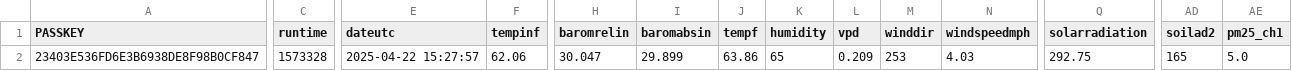
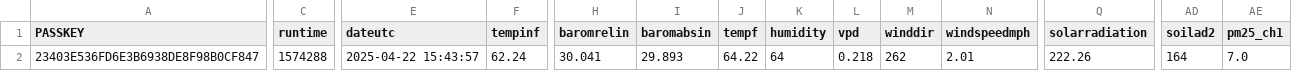
Before and after one commit to wetterzerbst/wetterdaten, a CSV file: data/live.csv, drawn as a sheet; only a part is shown, gaps mark what is left out; the diff covers the shown part only; the diff names each change by its address in the sheet, - before the commit and + after, or states it on an @@ line.

```diff
--- a/data/live.csv
+++ b/data/live.csv
-C2 (runtime): 1573328
+C2 (runtime): 1574288
-E2 (dateutc): 2025-04-22 15:27:57
+E2 (dateutc): 2025-04-22 15:43:57
-F2 (tempinf): 62.06
+F2 (tempinf): 62.24
-H2 (baromrelin): 30.047
+H2 (baromrelin): 30.041
-I2 (baromabsin): 29.899
+I2 (baromabsin): 29.893
-J2 (tempf): 63.86
+J2 (tempf): 64.22
-K2 (humidity): 65
+K2 (humidity): 64
-L2 (vpd): 0.209
+L2 (vpd): 0.218
-M2 (winddir): 253
+M2 (winddir): 262
-N2 (windspeedmph): 4.03
+N2 (windspeedmph): 2.01
-Q2 (solarradiation): 292.75
+Q2 (solarradiation): 222.26
-AD2 (soilad2): 165
+AD2 (soilad2): 164
-AE2 (pm25_ch1): 5.0
+AE2 (pm25_ch1): 7.0
```
Also changed, not shown: 1 edited cell elsewhere in this file, 2 other files.
